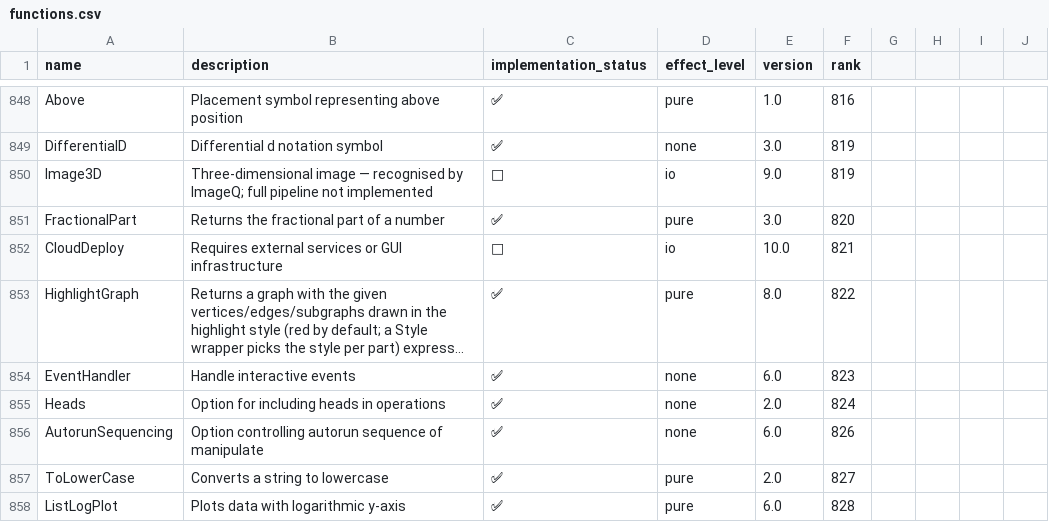
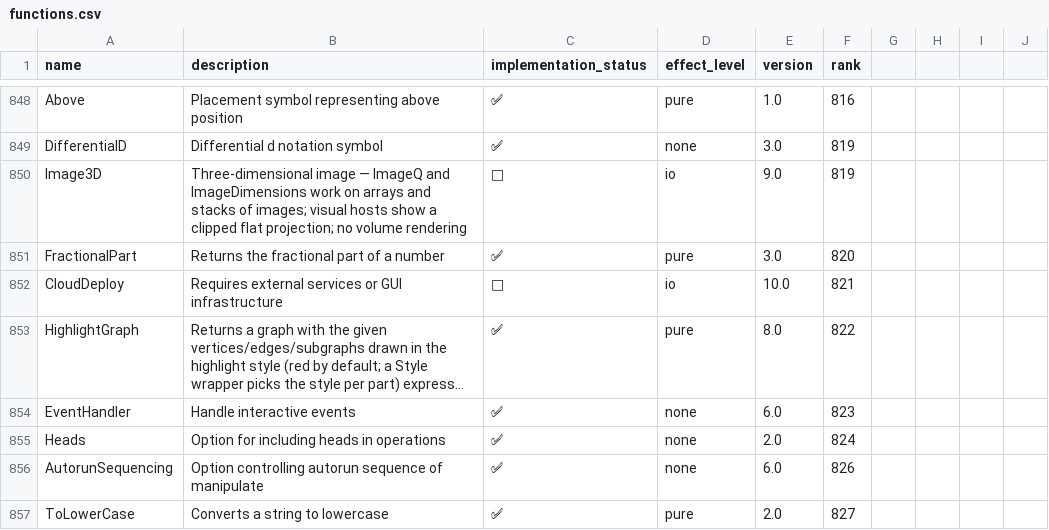
Before and after one commit to ad-si/Woxi, a CSV file: functions.csv, drawn as a sheet; only a part is shown, gaps mark what is left out; the shorter side is filled out with more unchanged rows; long unchanged cells end in ….

```diff
--- a/functions.csv
+++ b/functions.csv
@@ -849,3 +849,3 @@ Above,Placement symbol representing above position,✅,pure,1.0,816
 DifferentialD,Differential d notation symbol,✅,none,3.0,819
-Image3D,Three-dimensional image — recognised by ImageQ; full pipeline not implemented,🚧,io,9.0,819
+Image3D,Three-dimensional image — ImageQ and ImageDimensions work on arrays and stacks of images; visual hosts show a clipped flat projection; no volume rendering,🚧,io,9.0,819
 FractionalPart,Returns the fractional part of a number,✅,pure,3.0,820
```
Also changed, not shown: 4 other files.
